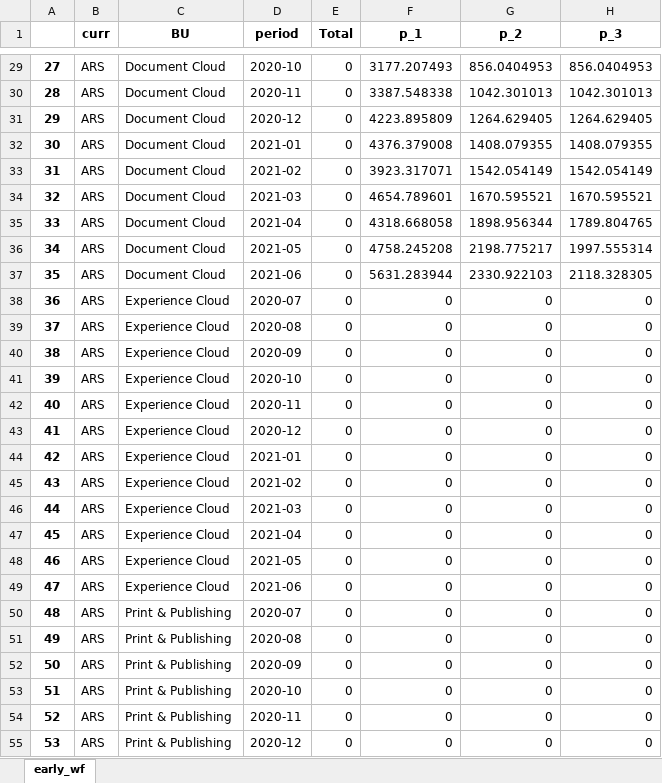
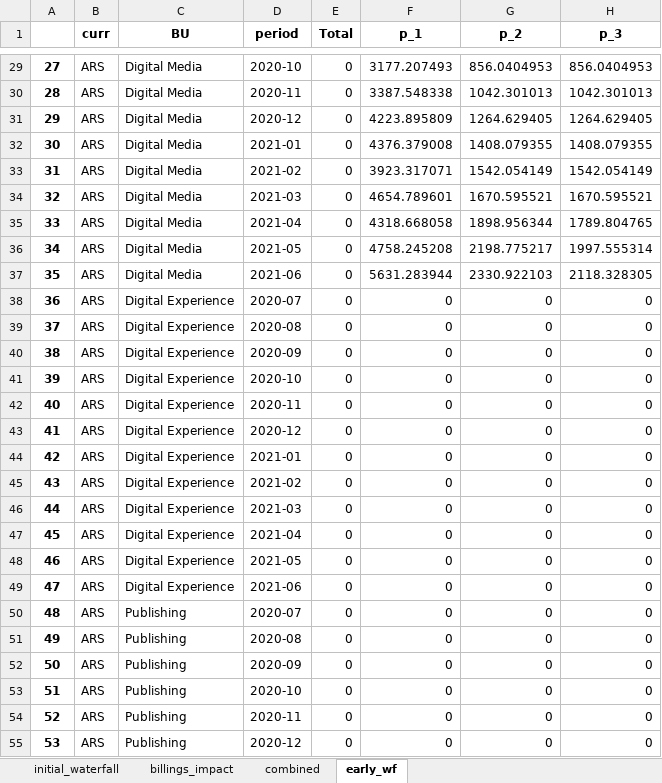
Before and after one commit to davidjsmith44/Deferred_Revenue_Forecast, an Excel workbook: notebooks/output.xlsx, sheet early_wf, drawn as a sheet; only a part is shown, gaps mark what is left out; values as stored, in another font and other column widths than the file's, no borders; the diff covers the shown part only; the diff names each change by its address in the sheet, - before the commit and + after, or states it on an @@ line.

```diff
--- a/notebooks/output.xlsx (sheet early_wf)
+++ b/notebooks/output.xlsx (sheet early_wf)
+sheet tab: initial_waterfall
+sheet tab: billings_impact
+sheet tab: combined
-C29:C37 (BU): Document Cloud
+C29:C37 (BU): Digital Media
-C38:C49 (BU): Experience Cloud
+C38:C49 (BU): Digital Experience
-C50:C55 (BU): Print & Publishing
+C50:C55 (BU): Publishing
```
Also changed, not shown: 1593 edited cells elsewhere in this sheet, 4 other files.
